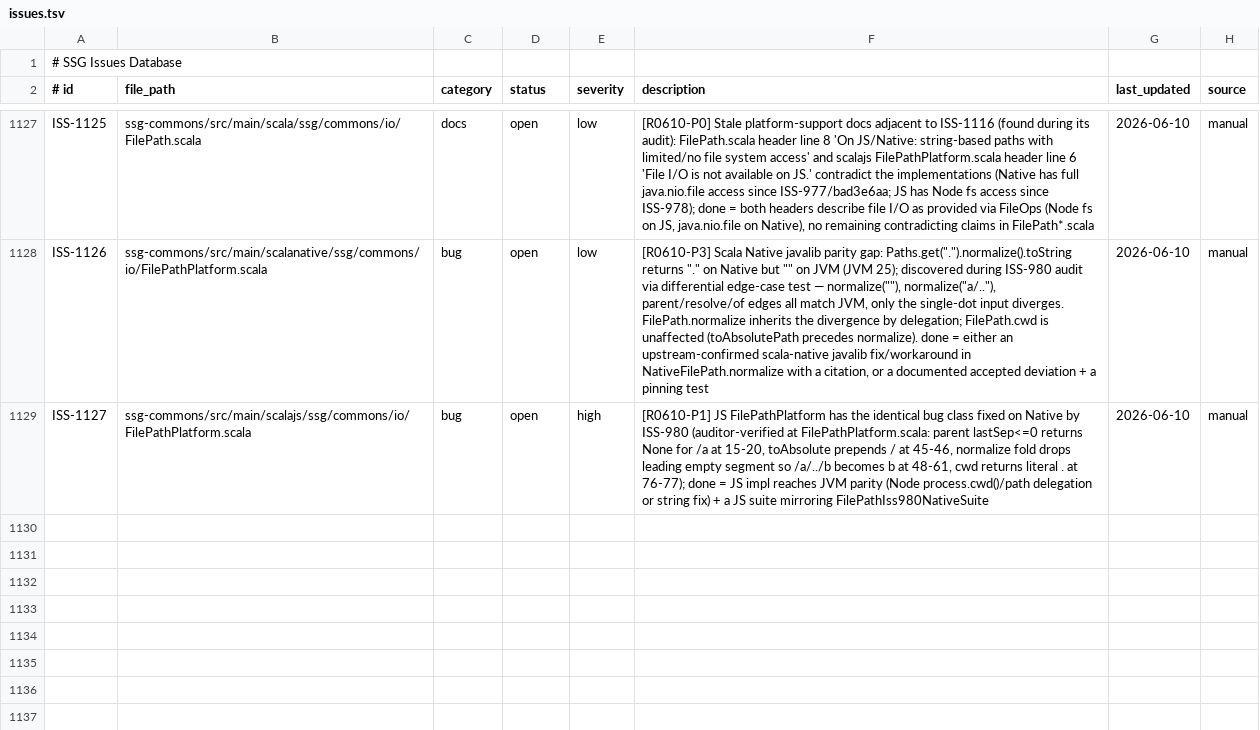
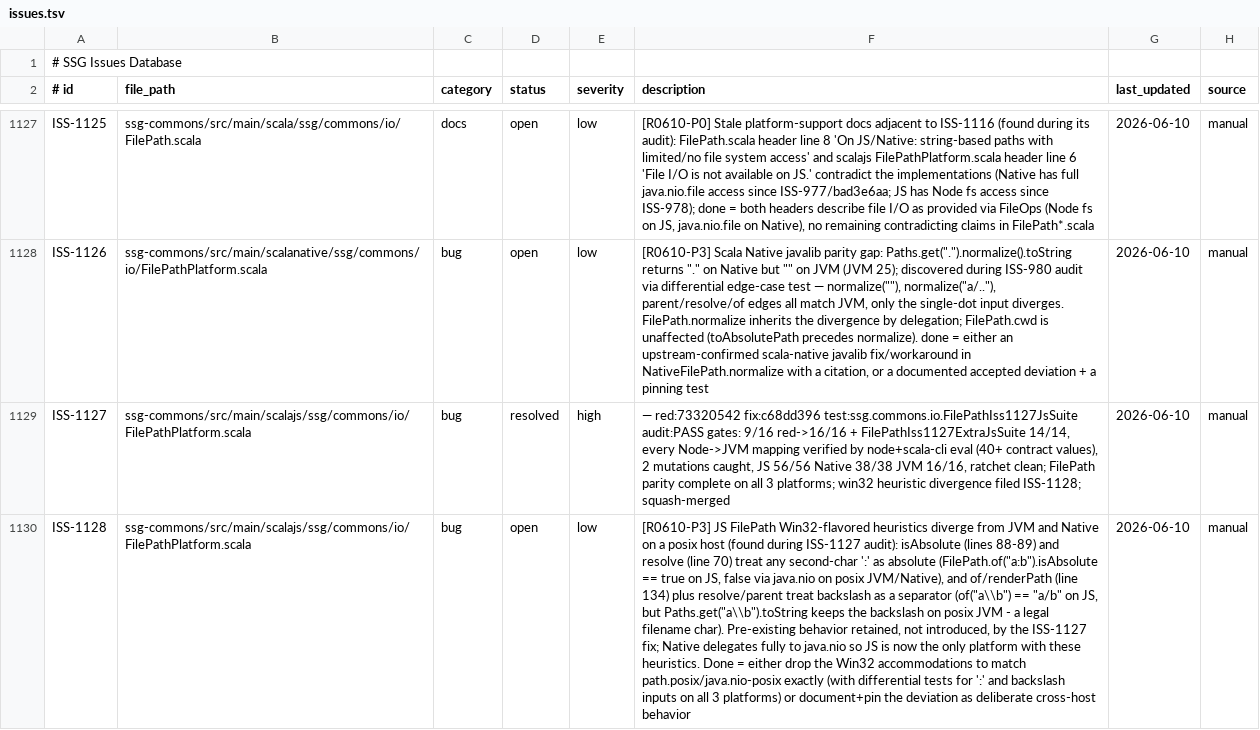
Before and after one commit to scala-steward/ssg, a TSV file: .rescale/data/issues.tsv, drawn as a sheet; only a part is shown, gaps mark what is left out; the diff names each change by its address in the sheet, - before the commit and + after, or states it on an @@ line.

Commit message:
campaign: iteration 9 bookkeeping — ISS-1127 resolved, ISS-1128 filed; FilePath parity on all 3 platforms

```diff
--- a/.rescale/data/issues.tsv
+++ b/.rescale/data/issues.tsv
-D1129 (status): open
+D1129 (status): resolved
-F1129 (description): [R0610-P1] JS FilePathPlatform has the identical bug class fixed on Native by ISS-980 (auditor-verified at FilePathPlatform.scala: parent lastSep<=0 returns None for /a at 15-20, toAbsolute prepends / at 45-46, normalize fold drops leading empty segment so /a/../b becomes b at 48-61, cwd returns literal . at 76-77); done = JS impl reaches JVM parity (Node process.cwd()/path delegation or string fix) + a JS suite mirroring FilePathIss980NativeSuite
+F1129 (description): — red:73320542 fix:c68dd396 test:ssg.commons.io.FilePathIss1127JsSuite audit:PASS gates: 9/16 red->16/16 + FilePathIss1127ExtraJsSuite 14/14, every Node->JVM mapping verified by node+scala-cli eval (40+ contract values), 2 mutations caught, JS 56/56 Native 38/38 JVM 16/16, ratchet clean; FilePath parity complete on all 3 platforms; win32 heuristic divergence filed ISS-1128; squash-merged
+row 1130: ISS-1128 | ssg-commons/src/main/scalajs/ssg/commons/io/FilePathPlatform.scala | bug | open | low | [R0610-P3] JS FilePath Win32-flavored heuristics diverge from JVM and Native on a posix host (found during ISS-1127 audit): isAbsolute (lines 88-89) and resolve (line 70) treat any second-char ':' as absolute (FilePath.of("a:b").isAbsolute == true on JS, false via java.nio on posix JVM/Native), and of/renderPath (line 134) plus resolve/parent treat backslash as a separator (of("a\\b") == "a/b" on JS, but Paths.get("a\\b").toString keeps the backslash on posix JVM - a legal filename char). Pre-existing behavior retained, not introduced, by the ISS-1127 fix; Native delegates fully to java.nio so JS is now the only platform with these heuristics. Done = either drop the Win32 accommodations to match path.posix/java.nio-posix exactly (with differential tests for ':' and backslash inputs on all 3 platforms) or document+pin the deviation as deliberate cross-host behavior | 2026-06-10 | manual
```
Also changed, not shown: 1 other file.
